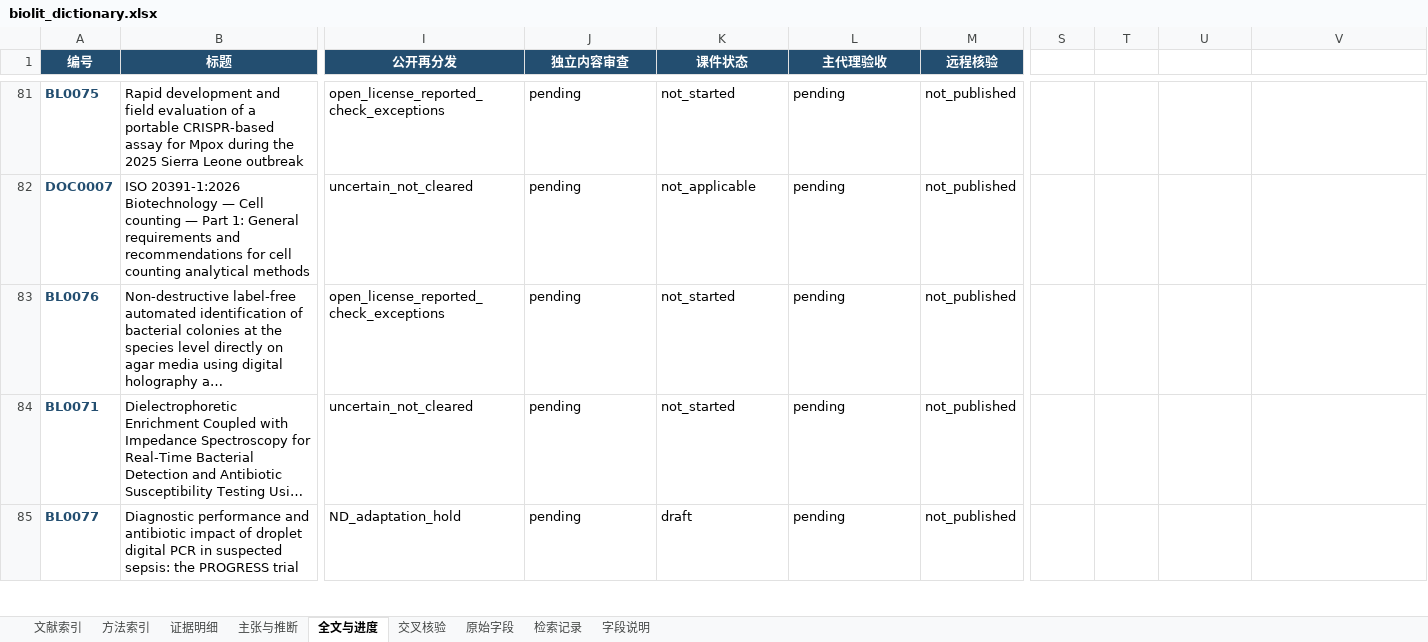
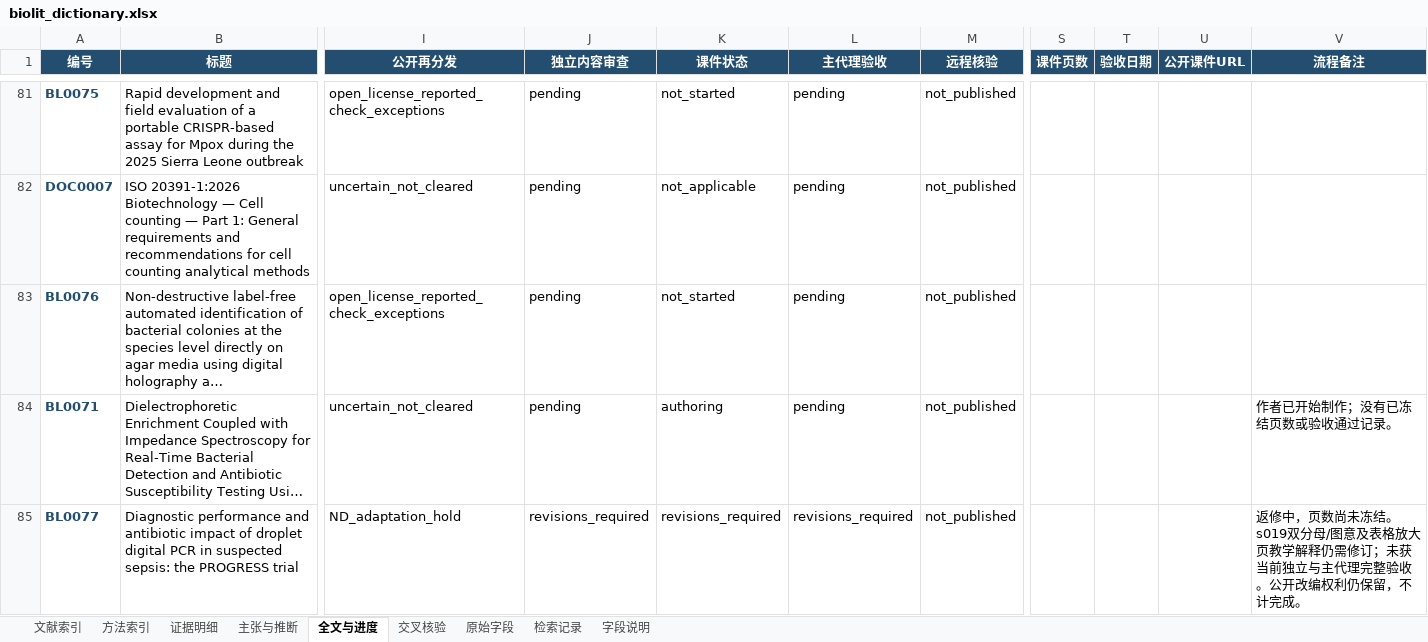
Before and after one commit to Huary007/Huary, an Excel workbook: biolit/dictionary/biolit_dictionary.xlsx, sheet 全文与进度, drawn as a sheet; only a part is shown, gaps mark what is left out; long unchanged cells end in …; values as stored, in another font and other column widths than the file's, no borders; conditional formats and table styles not drawn; the diff covers the shown part only; the diff names each change by its address in the sheet, - before the commit and + after, or states it on an @@ line.

```diff
--- a/biolit/dictionary/biolit_dictionary.xlsx (sheet 全文与进度)
+++ b/biolit/dictionary/biolit_dictionary.xlsx (sheet 全文与进度)
-S1: (empty)
+S1: 课件页数
-S1:V1 fill: none
+S1:V1 fill: #234E70
-T1: (empty)
+T1: 验收日期
-U1: (empty)
+U1: 公开课件URL
-V1: (empty)
+V1: 流程备注
-K84 (课件状态): not_started
+K84 (课件状态): authoring
-V84 (流程备注): (empty)
+V84 (流程备注): 作者已开始制作；没有已冻结页数或验收通过记录。
-J85 (独立内容审查): pending
+J85 (独立内容审查): revisions_required
-K85 (课件状态): draft
+K85 (课件状态): revisions_required
-L85 (主代理验收): pending
+L85 (主代理验收): revisions_required
-V85 (流程备注): (empty)
+V85 (流程备注): 返修中，页数尚未冻结。s019双分母/图意及表格放大页教学解释仍需修订；未获当前独立与主代理完整验收。公开改编权利仍保留，不计完成。
```
Also changed, not shown: 33 edited cells elsewhere in this sheet, sheet 字段说明, 2 other files.
